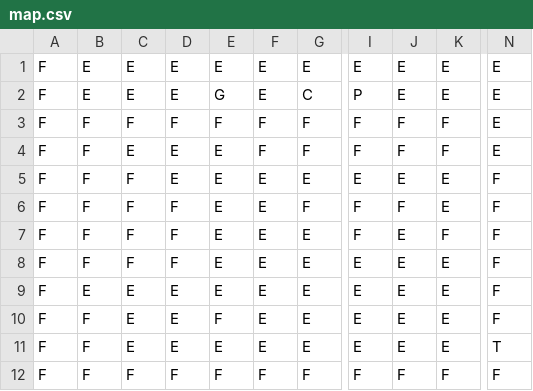
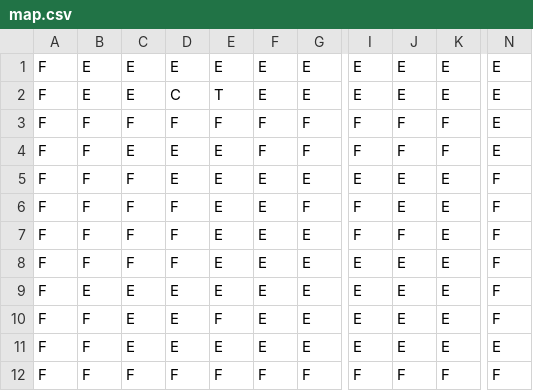
Before and after one commit to ldellisola/SecretSnowBros, a CSV file: SecretSnowBros/map.csv, drawn as a sheet; only a part is shown, gaps mark what is left out; the diff names each change by its address in the sheet, - before the commit and + after, or states it on an @@ line.

```diff
--- a/SecretSnowBros/map.csv
+++ b/SecretSnowBros/map.csv
-D2: E
+D2: C
-E2: G
+E2: T
-G2: C
+G2: E
-I2: P
+I2: E
-J6: F
+J6: E
-J7: E
+J7: F
-K7: F
+K7: E
-N11: T
+N11: E
```
Also changed, not shown: 11 other files.
